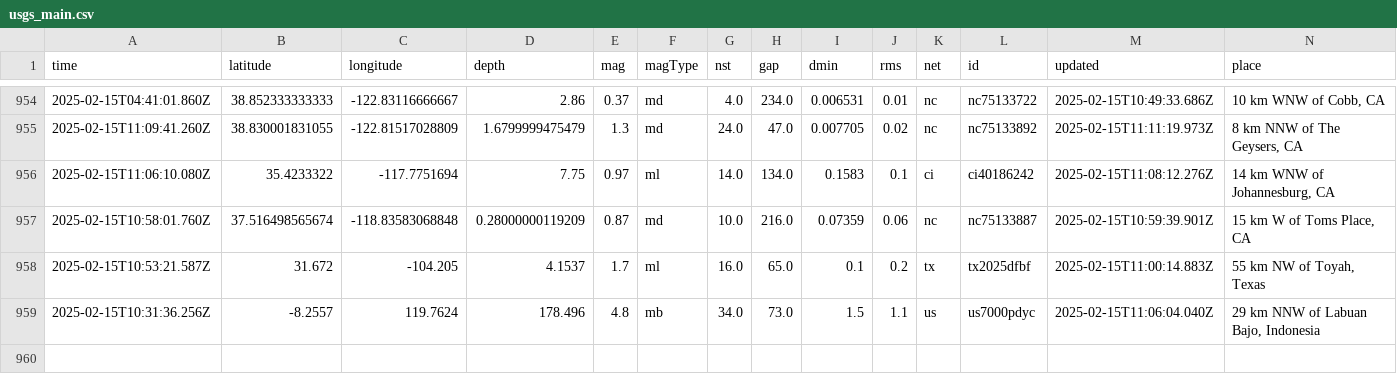
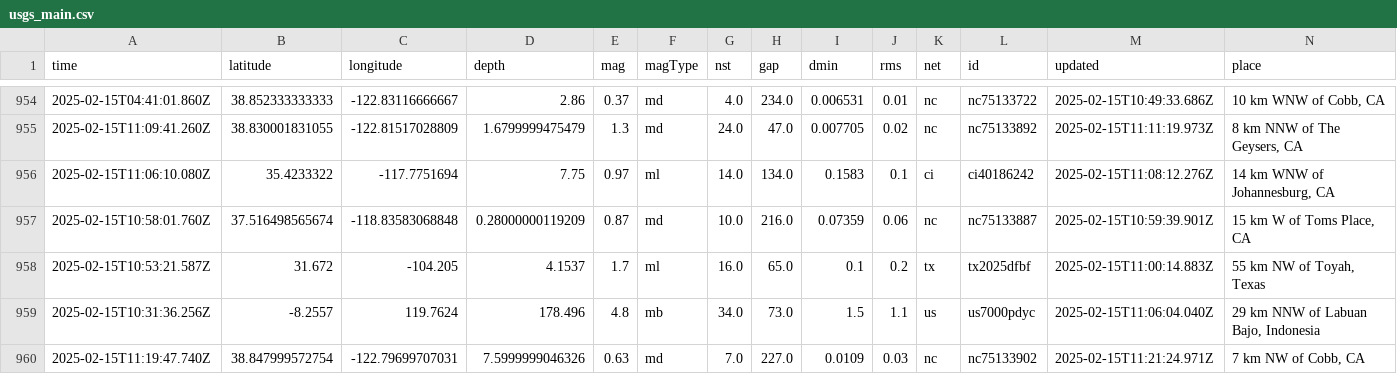
Before and after one commit to rafaelmatsuyama/FIAP-2025-ABDR-StreamProcessingPipelines, a CSV file: usgs_main.csv, drawn as a sheet; only a part is shown, gaps mark what is left out; rows hold the shown columns only; the diff names each change by its address in the sheet, - before the commit and + after, or states it on an @@ line.

```diff
--- a/usgs_main.csv
+++ b/usgs_main.csv
+row 960: 2025-02-15T11:19:47.740Z | 38.847999572754 | -122.79699707031 | 7.5999999046326 | 0.63 | md | 7.0 | 227.0 | 0.0109 | 0.03 | nc | nc75133902 | 2025-02-15T11:21:24.971Z | 7 km NW of Cobb, CA
```
Also changed, not shown: usgs_current.csv.
